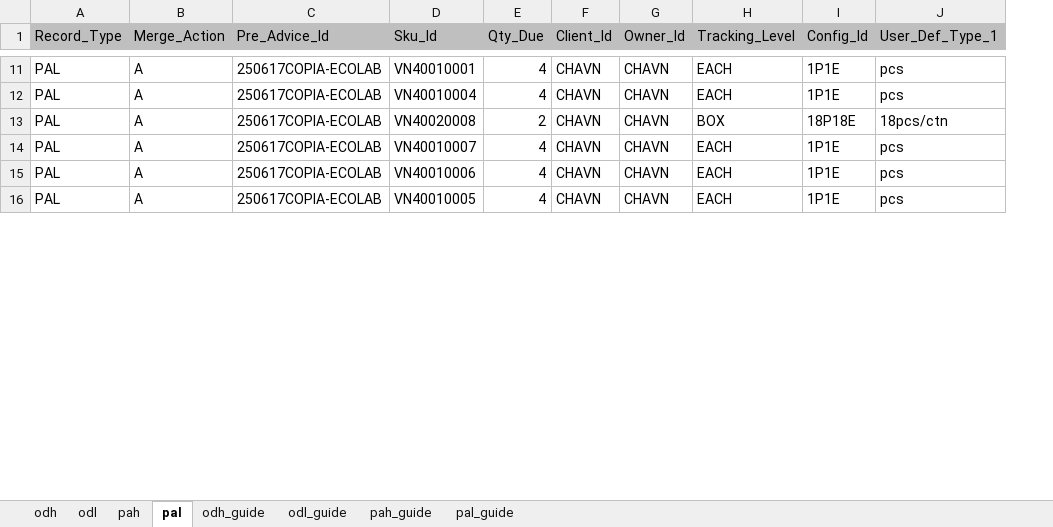
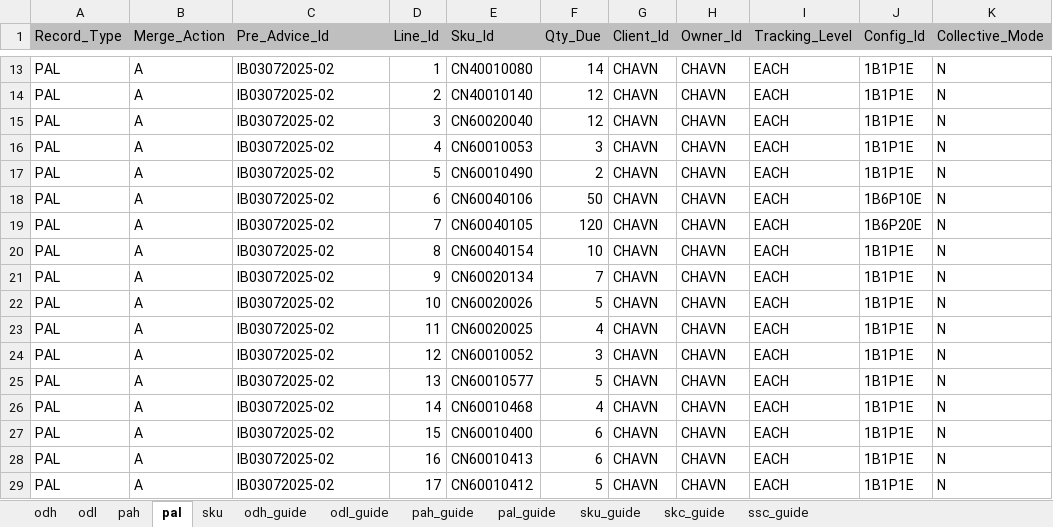
Before and after one commit to tuanzw/rwsif, an Excel workbook: IF_Input.xlsx, sheet pal, drawn as a sheet; only a part is shown, gaps mark what is left out; values as stored, in another font and other column widths than the file's, no borders; removed rows and columns are numbered as before the commit, all else as after; the diff covers the shown part only; the diff names each change by its address in the sheet, - before the commit and + after, or states it on an @@ line.

```diff
--- a/IF_Input.xlsx (sheet pal)
+++ b/IF_Input.xlsx (sheet pal)
+sheet tab: sku
+sheet tab: sku_guide
+sheet tab: skc_guide
+sheet tab: ssc_guide
+column D (Line_Id), rows 13-14: 1 | 2; row 17: 5; row 23: 11; rows 26-27: 14 | 15
-column J (User_Def_Type_1), rows 11-16: pcs | pcs | 18pcs/ctn | pcs | pcs | pcs
+column K (Collective_Mode), rows 13-14: N | N; row 17: N; row 23: N; rows 26-27: N | N
-C13:C14 (Pre_Advice_Id): 250617COPIA-ECOLAB
+C13:C14 (Pre_Advice_Id): IB03072025-02
-E13 (Sku_Id): VN40010001
+E13 (Sku_Id): CN40010080
-F13 (Qty_Due): 4
+F13 (Qty_Due): 14
-J13:J14 (Config_Id): 1P1E
+J13:J14 (Config_Id): 1B1P1E
-E14 (Sku_Id): VN40010004
+E14 (Sku_Id): CN40010140
-F14 (Qty_Due): 4
+F14 (Qty_Due): 12
+row 15: PAL | A | IB03072025-02 | 3 | CN60020040 | 12 | CHAVN | CHAVN | EACH | 1B1P1E | N
+row 16: PAL | A | IB03072025-02 | 4 | CN60010053 | 3 | CHAVN | CHAVN | EACH | 1B1P1E | N
-C17 (Pre_Advice_Id): 250617COPIA-ECOLAB
+C17 (Pre_Advice_Id): IB03072025-02
-E17 (Sku_Id): VN40020008
+E17 (Sku_Id): CN60010490
-I17 (Tracking_Level): BOX
+I17 (Tracking_Level): EACH
-J17 (Config_Id): 18P18E
+J17 (Config_Id): 1B1P1E
+row 18: PAL | A | IB03072025-02 | 6 | CN60040106 | 50 | CHAVN | CHAVN | EACH | 1B6P10E | N
+row 19: PAL | A | IB03072025-02 | 7 | CN60040105 | 120 | CHAVN | CHAVN | EACH | 1B6P20E | N
+row 20: PAL | A | IB03072025-02 | 8 | CN60040154 | 10 | CHAVN | CHAVN | EACH | 1B1P1E | N
+row 21: PAL | A | IB03072025-02 | 9 | CN60020134 | 7 | CHAVN | CHAVN | EACH | 1B1P1E | N
+row 22: PAL | A | IB03072025-02 | 10 | CN60020026 | 5 | CHAVN | CHAVN | EACH | 1B1P1E | N
-C23 (Pre_Advice_Id): 250617COPIA-ECOLAB
+C23 (Pre_Advice_Id): IB03072025-02
-E23 (Sku_Id): VN40010007
+E23 (Sku_Id): CN60020025
-J23 (Config_Id): 1P1E
+J23 (Config_Id): 1B1P1E
+row 24: PAL | A | IB03072025-02 | 12 | CN60010052 | 3 | CHAVN | CHAVN | EACH | 1B1P1E | N
+row 25: PAL | A | IB03072025-02 | 13 | CN60010577 | 5 | CHAVN | CHAVN | EACH | 1B1P1E | N
-C26:C27 (Pre_Advice_Id): 250617COPIA-ECOLAB
+C26:C27 (Pre_Advice_Id): IB03072025-02
-E26 (Sku_Id): VN40010006
+E26 (Sku_Id): CN60010468
-J26:J27 (Config_Id): 1P1E
+J26:J27 (Config_Id): 1B1P1E
-E27 (Sku_Id): VN40010005
+E27 (Sku_Id): CN60010400
-F27 (Qty_Due): 4
+F27 (Qty_Due): 6
+row 28: PAL | A | IB03072025-02 | 16 | CN60010413 | 6 | CHAVN | CHAVN | EACH | 1B1P1E | N
+row 29: PAL | A | IB03072025-02 | 17 | CN60010412 | 5 | CHAVN | CHAVN | EACH | 1B1P1E | N
```
Also changed, not shown: 4 added rows, 1 removed row and 41 edited cells elsewhere in this sheet, sheet odl, sheet odh, sheet pah, 2 other files.
